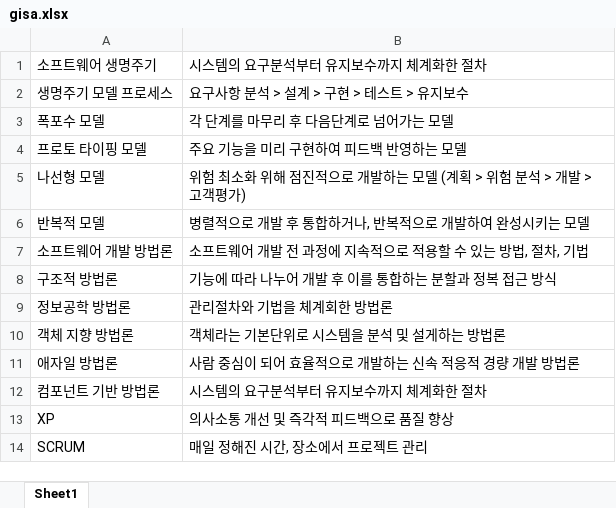
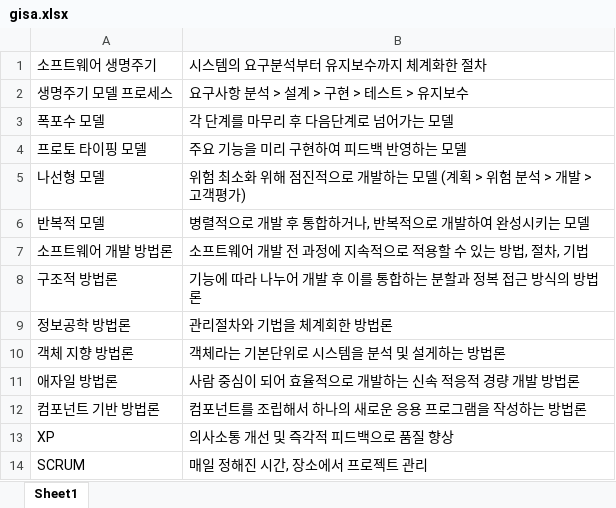
Before and after one commit to 96kyle/96kyle.github.io, an Excel workbook: web/assets/assets/gisa.xlsx, sheet Sheet1, drawn as a sheet; only a part is shown; values as stored, in another font and other column widths than the file's, no borders; the diff covers the shown part only; the diff names each change by its address in the sheet, - before the commit and + after, or states it on an @@ line.

```diff
--- a/web/assets/assets/gisa.xlsx (sheet Sheet1)
+++ b/web/assets/assets/gisa.xlsx (sheet Sheet1)
-B8: 기능에 따라 나누어 개발 후 이를 통합하는 분할과 정복 접근 방식
+B8: 기능에 따라 나누어 개발 후 이를 통합하는 분할과 정복 접근 방식의 방법론
-B12: 시스템의 요구분석부터 유지보수까지 체계화한 절차
+B12: 컴포넌트를 조립해서 하나의 새로운 응용 프로그램을 작성하는 방법론
```
Also changed, not shown: 3 added rows, 3 removed rows and 26 edited cells elsewhere in this sheet.
